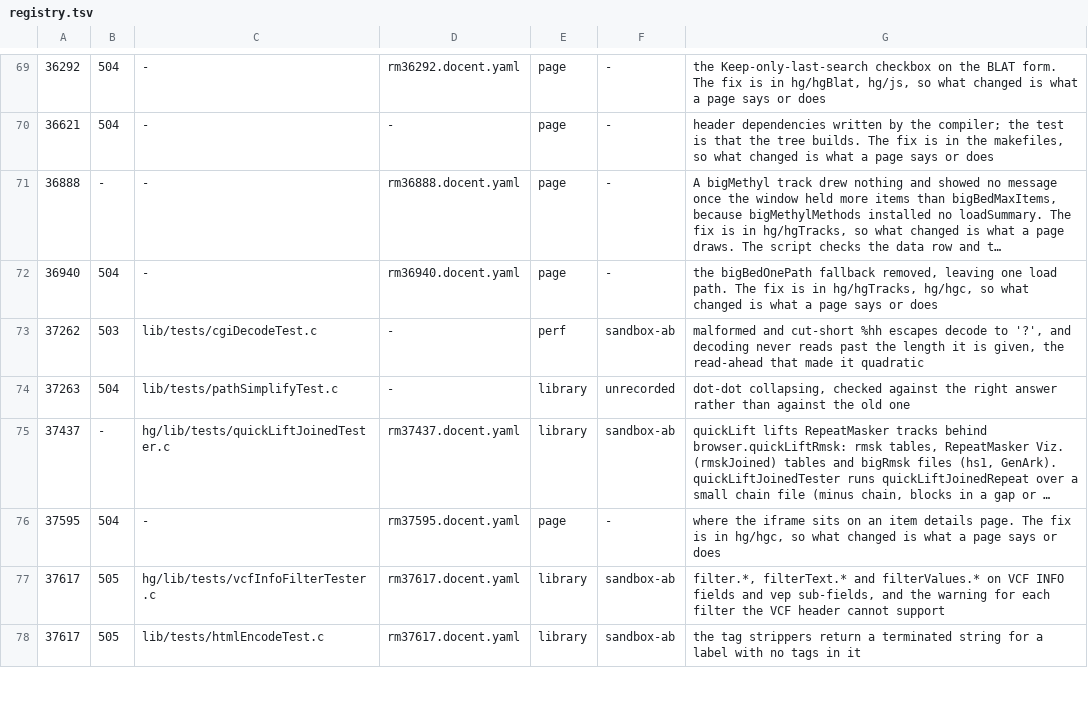
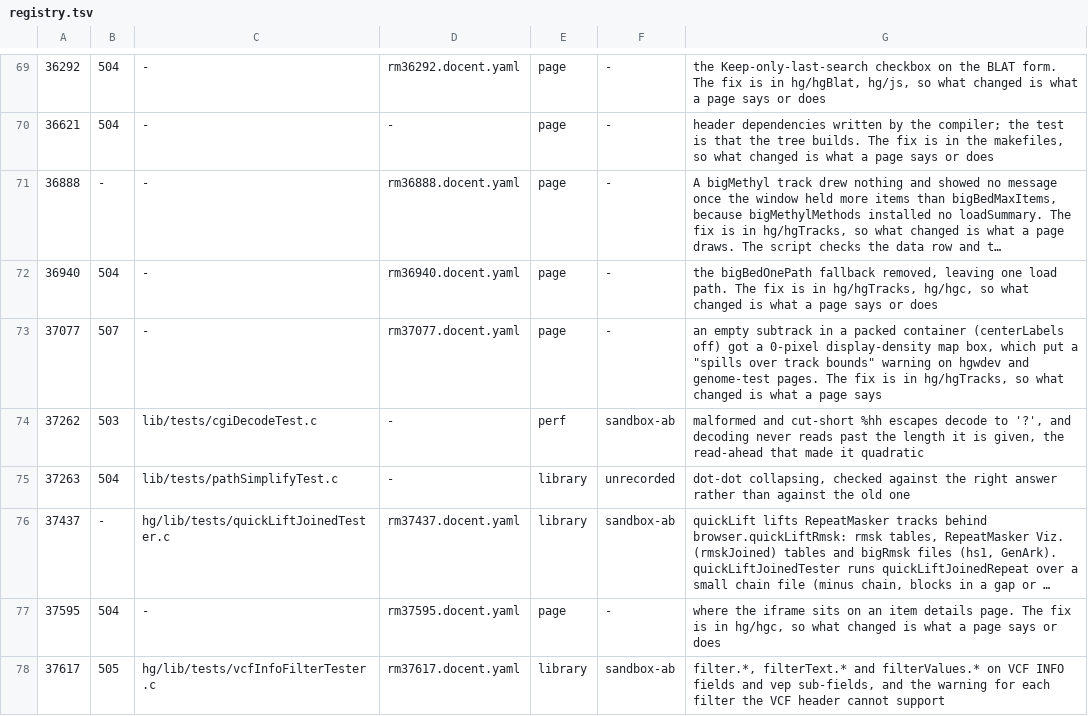
Before and after one commit to ucscGenomeBrowser/kent, a TSV file: src/utils/testRegistry/registry.tsv, drawn as a sheet; only a part is shown, gaps mark what is left out; the shorter side is filled out with more unchanged rows; long unchanged cells end in …; the diff names each change by its address in the sheet, - before the commit and + after, or states it on an @@ line.

Commit message:
docent rm37077: no "spills over track bounds" warning for an empty subtrack in a packed container with center labels off, and its registry row. sandbox-ab and server-flip on genome-test, refs #37077

```diff
--- a/src/utils/testRegistry/registry.tsv
+++ b/src/utils/testRegistry/registry.tsv
+row 73: 37077 | 507 | - | rm37077.docent.yaml | page | - | an empty subtrack in a packed container (centerLabels off) got a 0-pixel display-density map box, which put a "spills over track bounds" warning on hgwdev and genome-test pages. The fix is in hg/hgTracks, so what changed is what a page says
```
Also changed, not shown: 1 other file.
